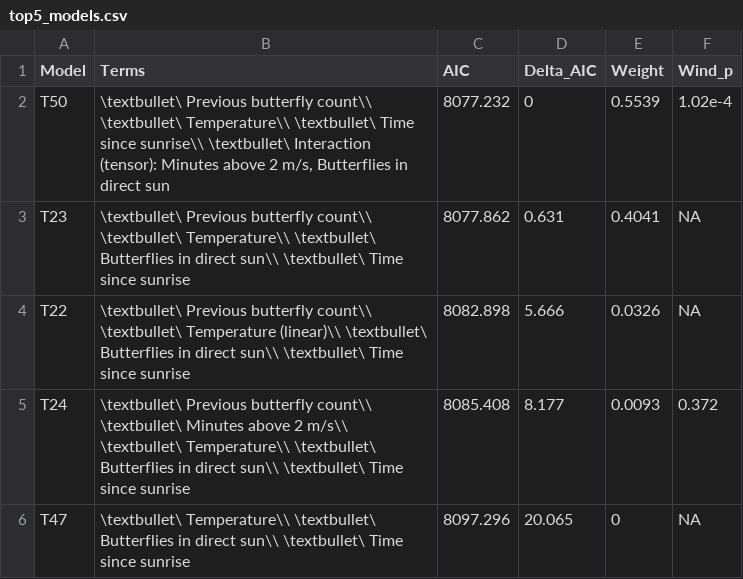
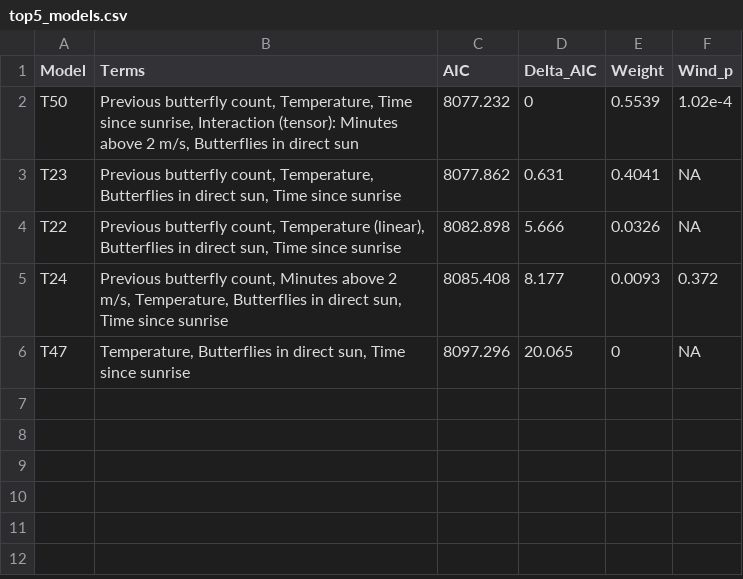
Before and after one commit to kylenessen/masters-analysis, a CSV file: thesis_exports/30_min_threshold/tables/top5_models.csv, drawn as a sheet.

```diff
--- a/thesis_exports/30_min_threshold/tables/top5_models.csv
+++ b/thesis_exports/30_min_threshold/tables/top5_models.csv
@@ -1,6 +1,6 @@
 Model,Terms,AIC,Delta_AIC,Weight,Wind_p
-T50,"\textbullet\ Previous butterfly count\\ \textbullet\ Temperature\\ \textbullet\ Time since sunrise\\ \textbullet\ Interaction (tensor): Minutes above 2 m/s, Butterflies in direct sun",8077.232,0,0.5539,1.02e-4
-T23,\textbullet\ Previous butterfly count\\ \textbullet\ Temperature\\ \textbullet\ Butterflies in direct sun\\ \textbullet\ Time since sunrise,8077.862,0.631,0.4041,NA
-T22,\textbullet\ Previous butterfly count\\ \textbullet\ Temperature (linear)\\ \textbullet\ Butterflies in direct sun\\ \textbullet\ Time since sunrise,8082.898,5.666,0.0326,NA
-T24,\textbullet\ Previous butterfly count\\ \textbullet\ Minutes above 2 m/s\\ \textbullet\ Temperature\\ \textbullet\ Butterflies in direct sun\\ \textbullet\ Time since sunrise,8085.408,8.177,0.0093,0.372
-T47,\textbullet\ Temperature\\ \textbullet\ Butterflies in direct sun\\ \textbullet\ Time since sunrise,8097.296,20.065,0,NA
+T50,"Previous butterfly count, Temperature, Time since sunrise, Interaction (tensor): Minutes above 2 m/s, Butterflies in direct sun",8077.232,0,0.5539,1.02e-4
+T23,"Previous butterfly count, Temperature, Butterflies in direct sun, Time since sunrise",8077.862,0.631,0.4041,NA
+T22,"Previous butterfly count, Temperature (linear), Butterflies in direct sun, Time since sunrise",8082.898,5.666,0.0326,NA
+T24,"Previous butterfly count, Minutes above 2 m/s, Temperature, Butterflies in direct sun, Time since sunrise",8085.408,8.177,0.0093,0.372
+T47,"Temperature, Butterflies in direct sun, Time since sunrise",8097.296,20.065,0,NA
```
Also changed, not shown: thesis_exports/30_min/tables/top5_models.csv, 8 other files.
